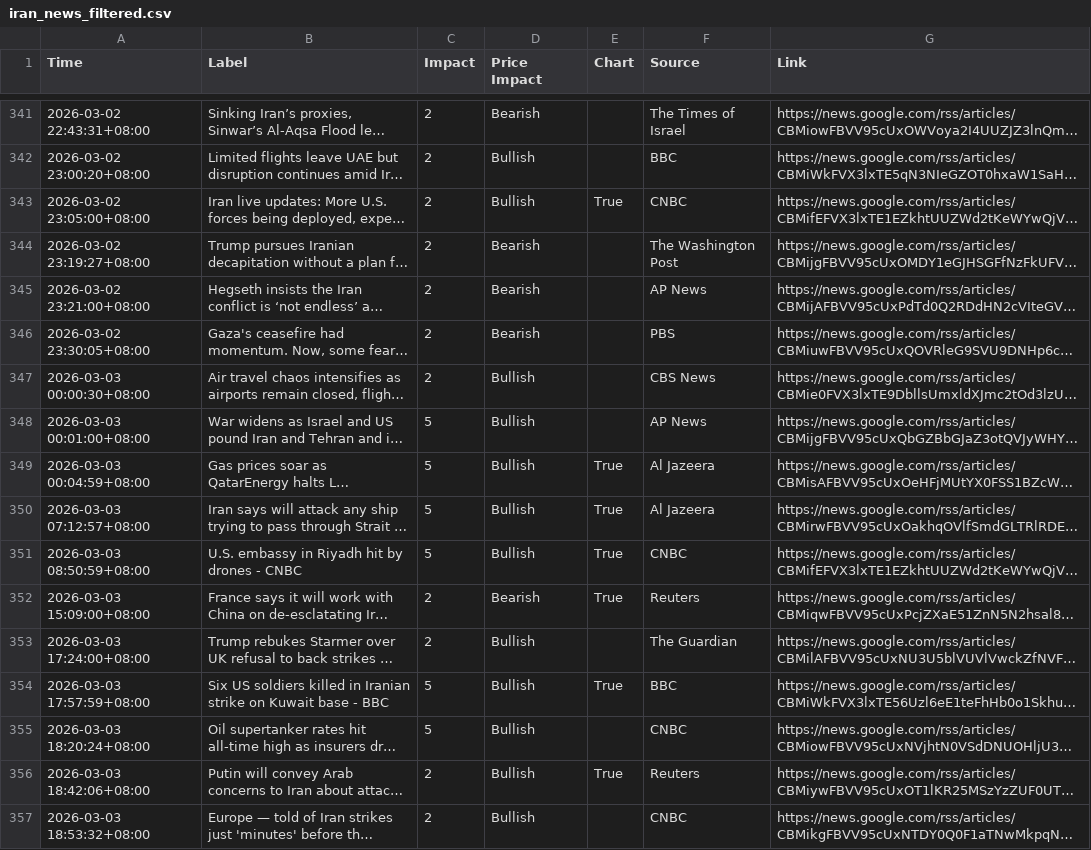
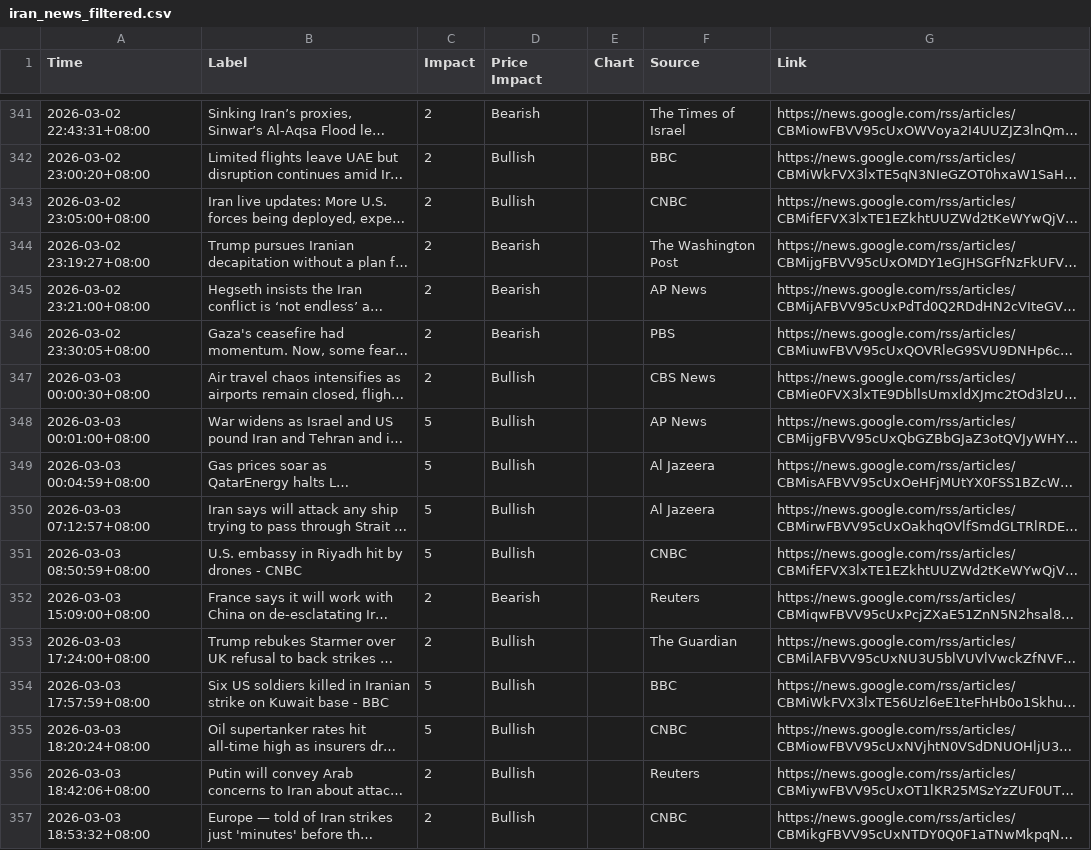
Before and after one commit to ammarr786/Crude_Scout_Data, a CSV file: iran_news_filtered.csv, drawn as a sheet; only a part is shown, gaps mark what is left out; long unchanged cells end in …; the diff names each change by its address in the sheet, - before the commit and + after, or states it on an @@ line.

```diff
--- a/iran_news_filtered.csv
+++ b/iran_news_filtered.csv
-E343 (Chart): True
+E343 (Chart): (empty)
-E349:E352 (Chart): True
+E349:E352 (Chart): (empty)
-E354 (Chart): True
+E354 (Chart): (empty)
-E356 (Chart): True
+E356 (Chart): (empty)
```
Also changed, not shown: 1 other file.
